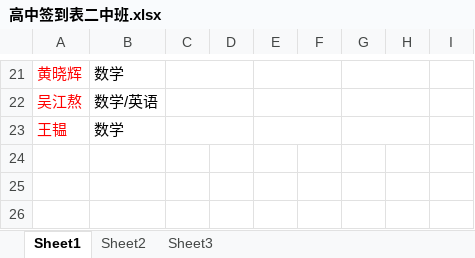
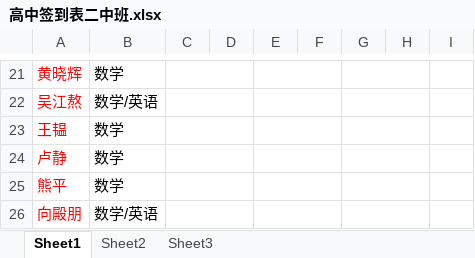
Before and after one commit to SolidFighter/edu_doc, an Excel workbook: 高中签到表二中班.xlsx, sheet Sheet1, drawn as a sheet; only a part is shown, gaps mark what is left out; values as stored, in another font and other column widths than the file's, no borders; the diff names each change by its address in the sheet, - before the commit and + after, or states it on an @@ line.

```diff
--- a/高中签到表二中班.xlsx (sheet Sheet1)
+++ b/高中签到表二中班.xlsx (sheet Sheet1)
+row 24: 卢静 | 数学
+row 25: 熊平 | 数学
+row 26: 向殿朋 | 数学/英语
```
Also changed, not shown: 华晨培训第二期报名册.xlsx.
